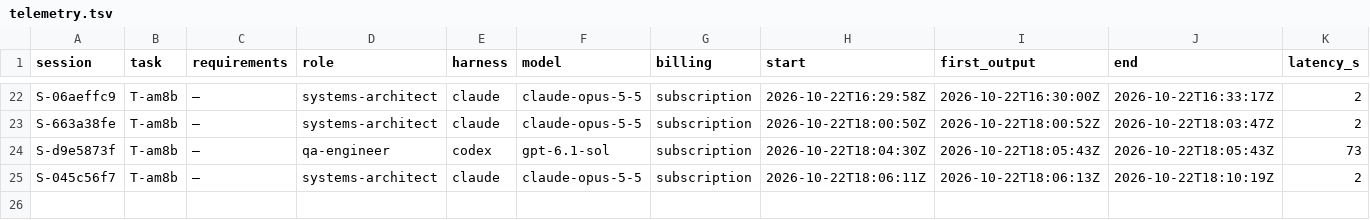
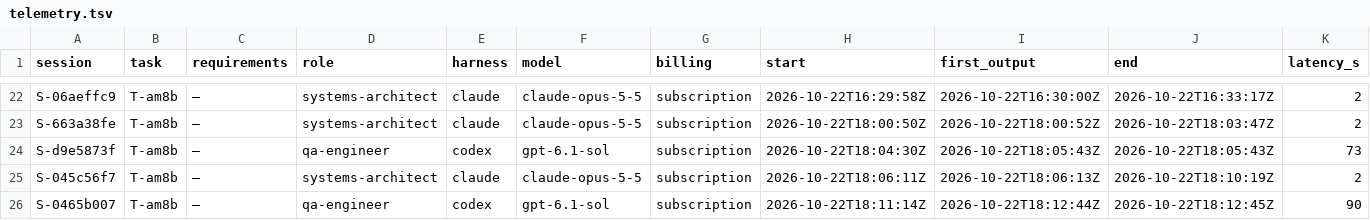
Before and after one commit to pharzam/layup-uat-m2e2, a TSV file: telemetry.tsv, drawn as a sheet; only a part is shown, gaps mark what is left out; rows hold the shown columns only; the diff names each change by its address in the sheet, - before the commit and + after, or states it on an @@ line.

```diff
--- a/telemetry.tsv
+++ b/telemetry.tsv
+row 26: S-0465b007 | T-am8b | — | qa-engineer | codex | gpt-6.1-sol | subscription | 2026-10-22T18:11:14Z | 2026-10-22T18:12:44Z | 2026-10-22T18:12:45Z | 90
```
Also changed, not shown: tasks/T-am8b/events.tsv, 2 other files.
